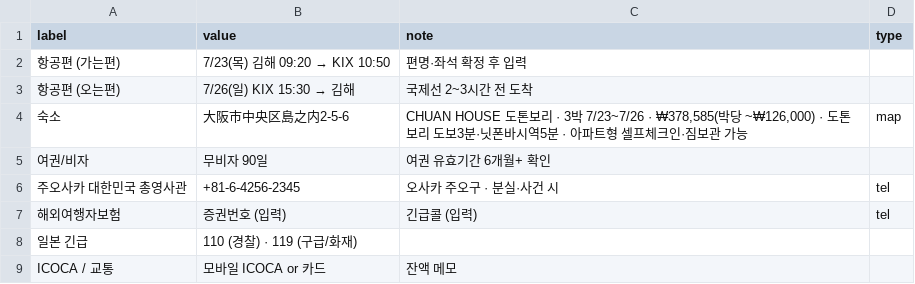
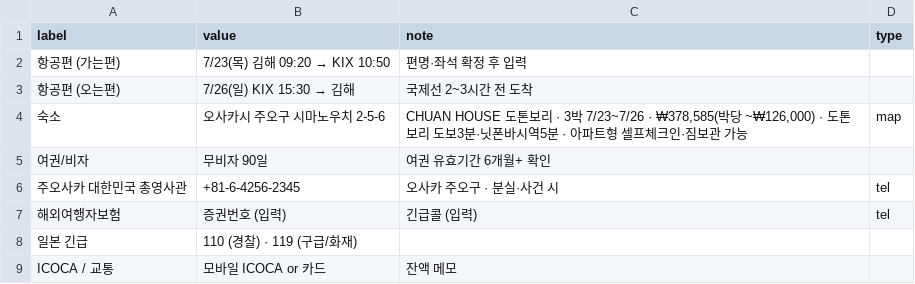
Before and after one commit to dekt-oss/kansai-trip, a CSV file: data/info.csv, drawn as a sheet.

```diff
--- a/data/info.csv
+++ b/data/info.csv
@@ -3,3 +3,3 @@ label,value,note,type
 항공편 (오는편),7/26(일) KIX 15:30 → 김해,국제선 2~3시간 전 도착,
-숙소,大阪市中央区島之内2-5-6,"CHUAN HOUSE 도톤보리 · 3박 7/23~7/26 · ₩378,585(박당 ~₩126,000) · 도톤보리 도보3분·닛폰바시역5분 · 아파트형 셀프체크인·짐보관 가능",map
+숙소,오사카시 주오구 시마노우치 2-5-6,"CHUAN HOUSE 도톤보리 · 3박 7/23~7/26 · ₩378,585(박당 ~₩126,000) · 도톤보리 도보3분·닛폰바시역5분 · 아파트형 셀프체크인·짐보관 가능",map
 여권/비자,무비자 90일,여권 유효기간 6개월+ 확인,
```
Also changed, not shown: data/geo.csv, data/schedule.csv, 1 other file.
